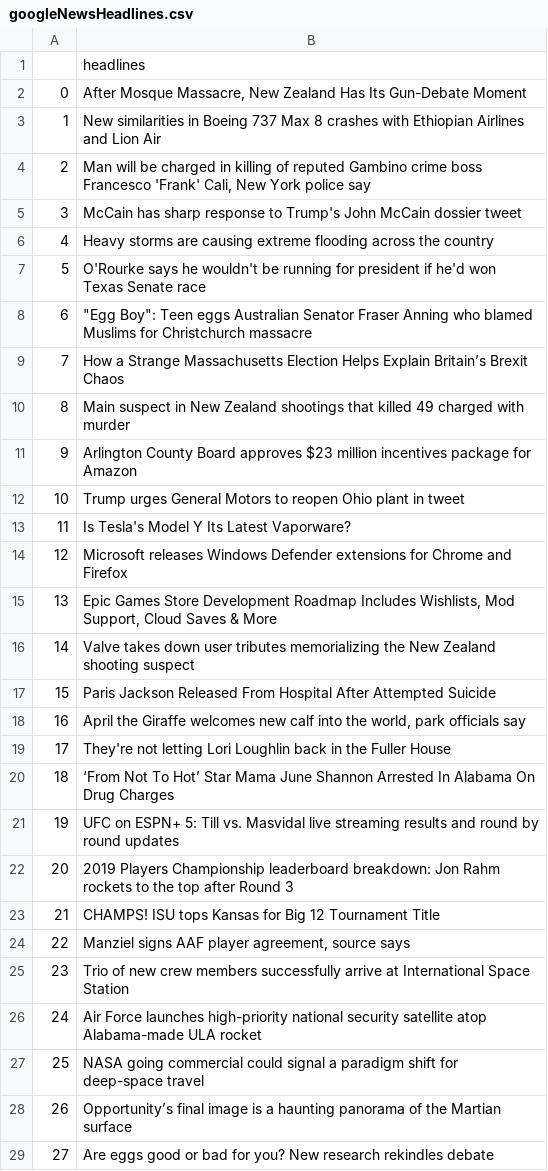
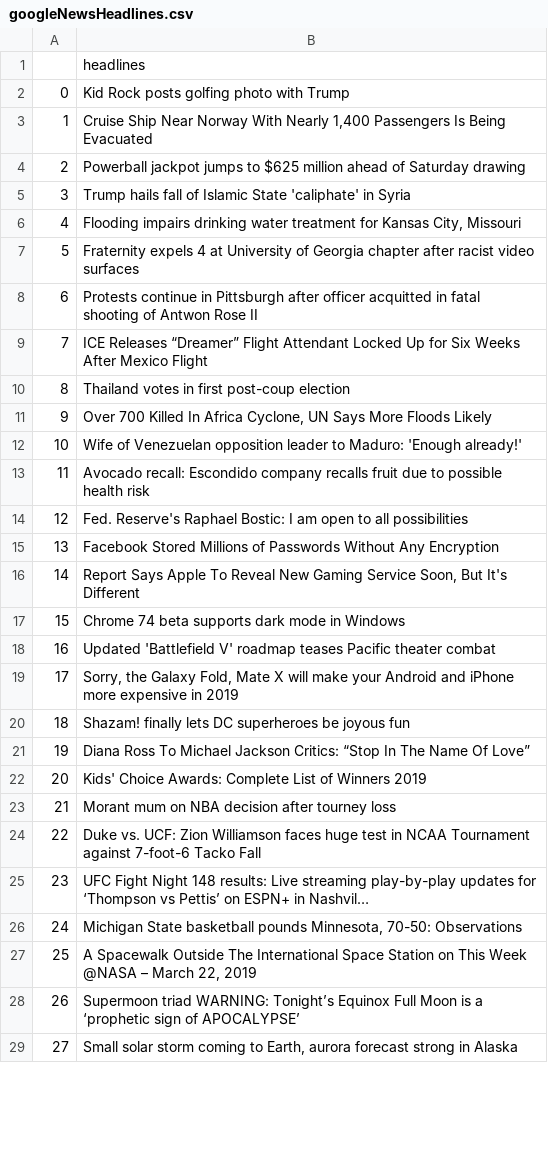
Before and after one commit to dchou1618/pyeng, a CSV file: dataEngineering/dataScraping/googlenews/googleNewsHeadlines.csv, drawn as a sheet; only a part is shown; the diff covers the shown part only.

Commit message:
modified googlenews

```diff
--- a/dataEngineering/dataScraping/googlenews/googleNewsHeadlines.csv
+++ b/dataEngineering/dataScraping/googlenews/googleNewsHeadlines.csv
@@ -1,29 +1,29 @@
 ,headlines
-0,"After Mosque Massacre, New Zealand Has Its Gun-Debate Moment"
-1,New similarities in Boeing 737 Max 8 crashes with Ethiopian Airlines and Lion Air
-2,"Man will be charged in killing of reputed Gambino crime boss Francesco 'Frank' Cali, New York police say"
-3,McCain has sharp response to Trump's John McCain dossier tweet
-4,Heavy storms are causing extreme flooding across the country
-5,O'Rourke says he wouldn't be running for president if he'd won Texas Senate race
-6,"""Egg Boy"": Teen eggs Australian Senator Fraser Anning who blamed Muslims for Christchurch massacre"
-7,How a Strange Massachusetts Election Helps Explain Britain’s Brexit Chaos
-8,Main suspect in New Zealand shootings that killed 49 charged with murder
-9,Arlington County Board approves $23 million incentives package for Amazon
-10,Trump urges General Motors to reopen Ohio plant in tweet
-11,Is Tesla's Model Y Its Latest Vaporware?
-12,Microsoft releases Windows Defender extensions for Chrome and Firefox
-13,"Epic Games Store Development Roadmap Includes Wishlists, Mod Support, Cloud Saves & More"
-14,Valve takes down user tributes memorializing the New Zealand shooting suspect
-15,Paris Jackson Released From Hospital After Attempted Suicide
-16,"April the Giraffe welcomes new calf into the world, park officials say"
-17,They're not letting Lori Loughlin back in the Fuller House
-18,‘From Not To Hot’ Star Mama June Shannon Arrested In Alabama On Drug Charges
-19,UFC on ESPN+ 5: Till vs. Masvidal live streaming results and round by round updates
-20,2019 Players Championship leaderboard breakdown: Jon Rahm rockets to the top after Round 3
-21,CHAMPS! ISU tops Kansas for Big 12 Tournament Title
-22,"Manziel signs AAF player agreement, source says"
-23,Trio of new crew members successfully arrive at International Space Station
-24,Air Force launches high-priority national security satellite atop Alabama-made ULA rocket
-25,NASA going commercial could signal a paradigm shift for deep-space travel
-26,Opportunity’s final image is a haunting panorama of the Martian surface
-27,Are eggs good or bad for you? New research rekindles debate
+0,Kid Rock posts golfing photo with Trump
+1,"Cruise Ship Near Norway With Nearly 1,400 Passengers Is Being Evacuated"
+2,Powerball jackpot jumps to $625 million ahead of Saturday drawing
+3,Trump hails fall of Islamic State 'caliphate' in Syria
+4,"Flooding impairs drinking water treatment for Kansas City, Missouri"
+5,Fraternity expels 4 at University of Georgia chapter after racist video surfaces
+6,Protests continue in Pittsburgh after officer acquitted in fatal shooting of Antwon Rose II
+7,ICE Releases “Dreamer” Flight Attendant Locked Up for Six Weeks After Mexico Flight
+8,Thailand votes in first post-coup election
+9,"Over 700 Killed In Africa Cyclone, UN Says More Floods Likely"
+10,Wife of Venezuelan opposition leader to Maduro: 'Enough already!'
+11,Avocado recall: Escondido company recalls fruit due to possible health risk
+12,Fed. Reserve's Raphael Bostic: I am open to all possibilities
+13,Facebook Stored Millions of Passwords Without Any Encryption
+14,"Report Says Apple To Reveal New Gaming Service Soon, But It's Different"
+15,Chrome 74 beta supports dark mode in Windows
+16,Updated 'Battlefield V' roadmap teases Pacific theater combat
+17,"Sorry, the Galaxy Fold, Mate X will make your Android and iPhone more expensive in 2019"
+18,Shazam! finally lets DC superheroes be joyous fun
+19,Diana Ross To Michael Jackson Critics: “Stop In The Name Of Love”
+20,Kids' Choice Awards: Complete List of Winners 2019
+21,Morant mum on NBA decision after tourney loss
+22,Duke vs. UCF: Zion Williamson faces huge test in NCAA Tournament against 7-foot-6 Tacko Fall
+23,UFC Fight Night 148 results: Live streaming play-by-play updates for ‘Thompson vs Pettis’ on ESPN+ in Nashvil…
+24,"Michigan State basketball pounds Minnesota, 70-50: Observations"
+25,"A Spacewalk Outside The International Space Station on This Week @NASA – March 22, 2019"
+26,Supermoon triad WARNING: Tonight’s Equinox Full Moon is a ‘prophetic sign of APOCALYPSE’
+27,"Small solar storm coming to Earth, aurora forecast strong in Alaska"
```
Also changed, not shown: 4 added rows and 32 edited cells elsewhere in this file, 14 other files.
